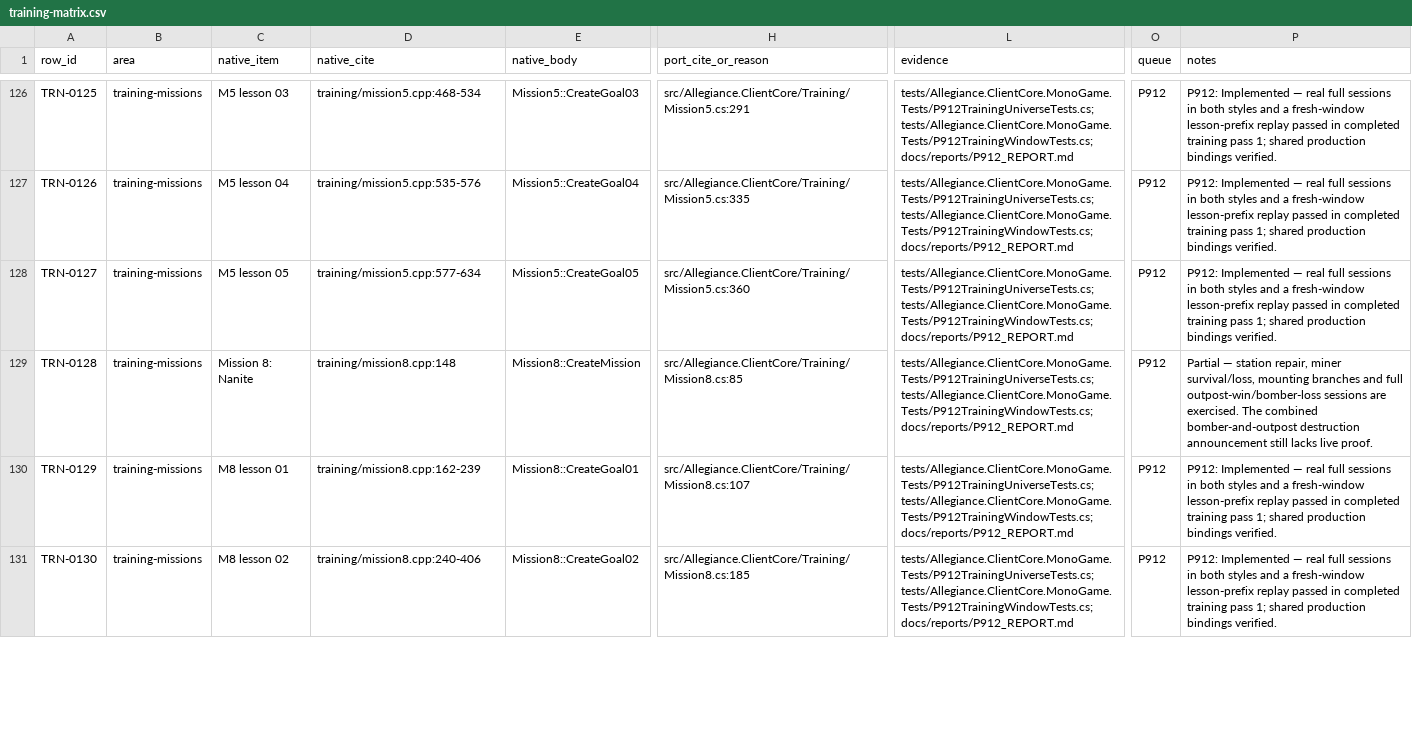
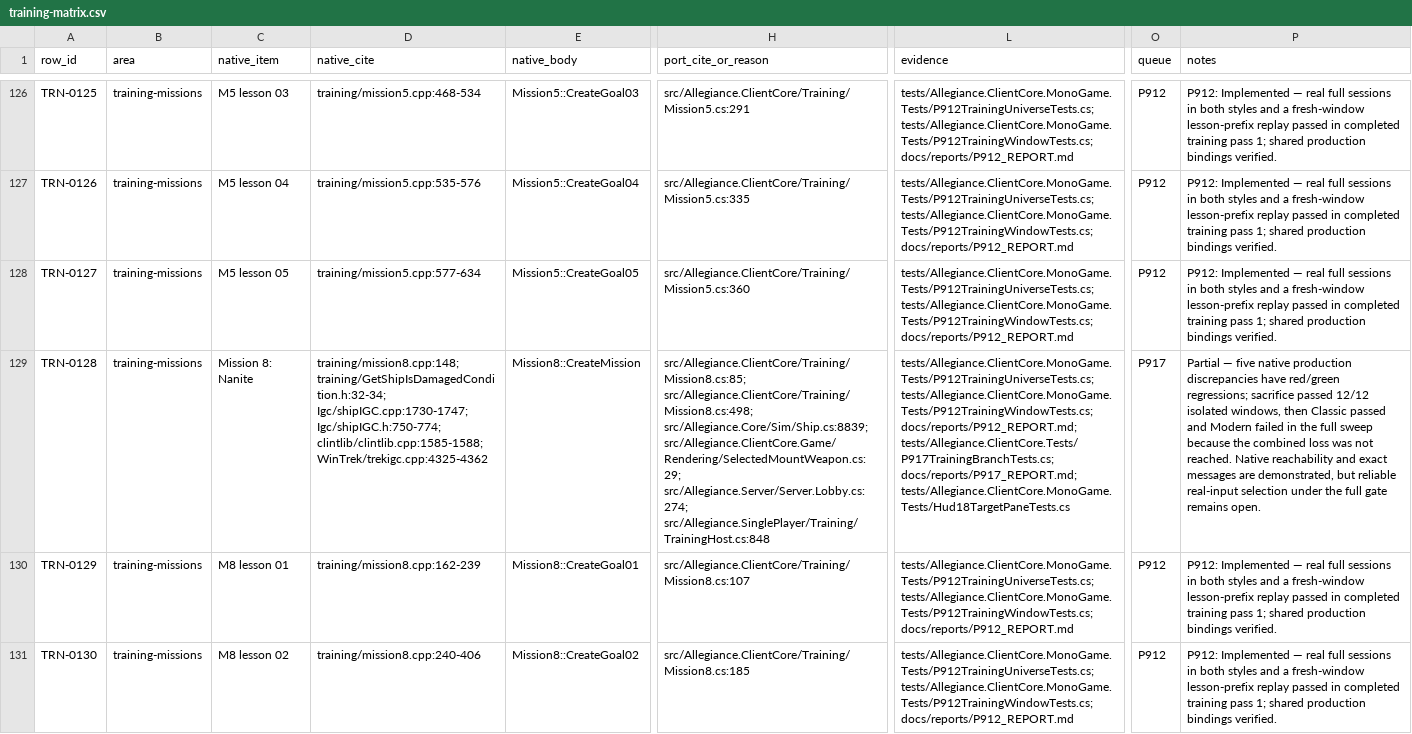
Before and after one commit to dominusbelial/AllegianceCore-public, a CSV file: docs/parity/training-matrix.csv, drawn as a sheet; only a part is shown, gaps mark what is left out; the diff covers the shown part only; the diff names each change by its address in the sheet, - before the commit and + after, or states it on an @@ line.

```diff
--- a/docs/parity/training-matrix.csv
+++ b/docs/parity/training-matrix.csv
-D129 (native_cite): training/mission8.cpp:148
+D129 (native_cite): training/mission8.cpp:148; training/GetShipIsDamagedCondition.h:32-34; Igc/shipIGC.cpp:1730-1747; Igc/shipIGC.h:750-774; clintlib/clintlib.cpp:1585-1588; WinTrek/trekigc.cpp:4325-4362
-H129 (port_cite_or_reason): src/Allegiance.ClientCore/Training/Mission8.cs:85
+H129 (port_cite_or_reason): src/Allegiance.ClientCore/Training/Mission8.cs:85; src/Allegiance.ClientCore/Training/Mission8.cs:498; src/Allegiance.Core/Sim/Ship.cs:8839; src/Allegiance.ClientCore.Game/Rendering/SelectedMountWeapon.cs:29; src/Allegiance.Server/Server.Lobby.cs:274; src/Allegiance.SinglePlayer/Training/TrainingHost.cs:848
-L129 (evidence): tests/Allegiance.ClientCore.MonoGame.Tests/P912TrainingUniverseTests.cs; tests/Allegiance.ClientCore.MonoGame.Tests/P912TrainingWindowTests.cs; docs/reports/P912_REPORT.md
+L129 (evidence): tests/Allegiance.ClientCore.MonoGame.Tests/P912TrainingUniverseTests.cs; tests/Allegiance.ClientCore.MonoGame.Tests/P912TrainingWindowTests.cs; docs/reports/P912_REPORT.md; tests/Allegiance.ClientCore.Tests/P917TrainingBranchTests.cs; docs/reports/P917_REPORT.md; tests/Allegiance.ClientCore.MonoGame.Tests/Hud18TargetPaneTests.cs
-O129 (queue): P912
+O129 (queue): P917
-P129 (notes): Partial — station repair, miner survival/loss, mounting branches and full outpost-win/bomber-loss sessions are exercised. The combined bomber-and-outpost destruction announcement still lacks live proof.
+P129 (notes): Partial — five native production discrepancies have red/green regressions; sacrifice passed 12/12 isolated windows, then Classic passed and Modern failed in the full sweep because the combined loss was not reached. Native reachability and exact messages are demonstrated, but reliable real-input selection under the full gate remains open.
```
Also changed, not shown: 11 edited cells elsewhere in this file, 32 other files.
